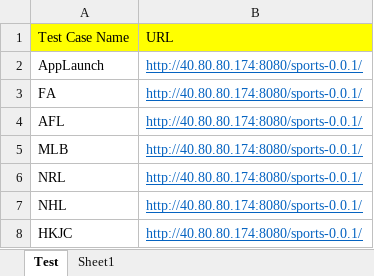
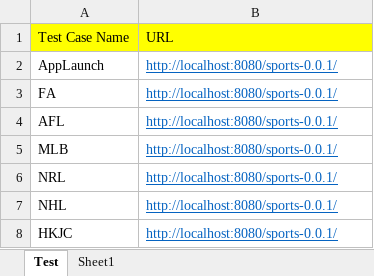
Before and after one commit to kodumuni/demo-ci-cd, an Excel workbook: files/demotest.xlsx, sheet Test, drawn as a sheet; values as stored, in another font and other column widths than the file's, no borders; the diff names each change by its address in the sheet, - before the commit and + after, or states it on an @@ line.

Commit message:
Localhost test

```diff
--- a/files/demotest.xlsx (sheet Test)
+++ b/files/demotest.xlsx (sheet Test)
-B2:B8 (URL): http://40.80.80.174:8080/sports-0.0.1/
+B2:B8 (URL): http://localhost:8080/sports-0.0.1/
```
